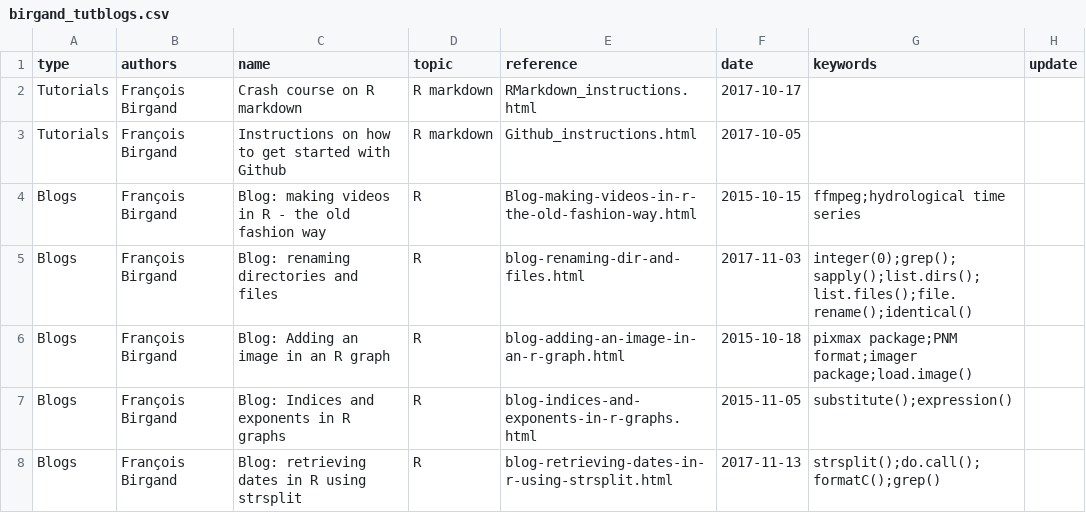
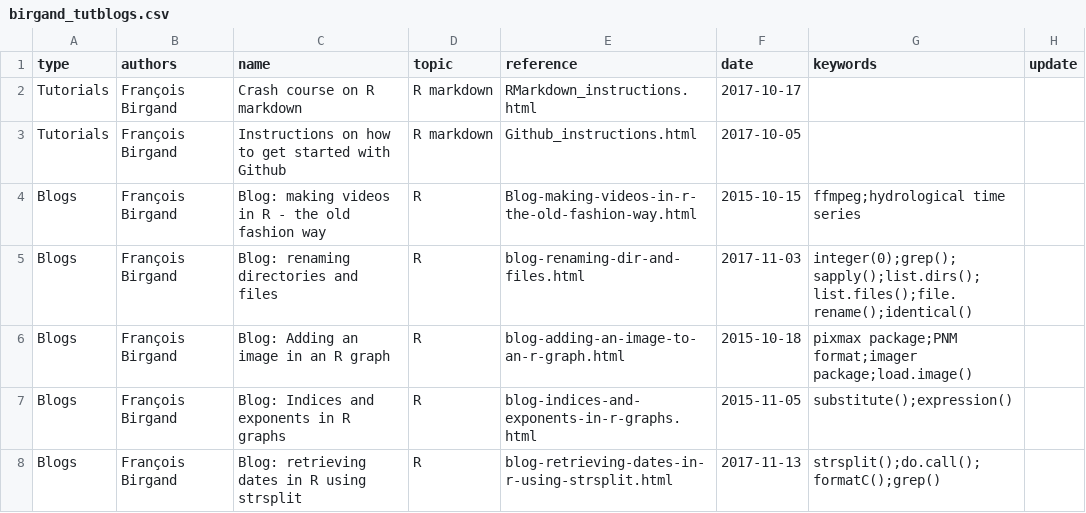
Before and after one commit to francoisbirgand/francoisbirgand.github.io, a CSV file: birgand_tutblogs.csv, drawn as a sheet.

Commit message:
changes on the image blog

```diff
--- a/birgand_tutblogs.csv
+++ b/birgand_tutblogs.csv
@@ -5,3 +5,3 @@ Blogs,François Birgand,Blog: making videos in R - the old fashion way,R,Blog-ma
 Blogs,François Birgand,Blog: renaming directories and files,R,blog-renaming-dir-and-files.html,2017-11-03,integer(0);grep();sapply();list.dirs();list.files();file.rename();identical(),
-Blogs,François Birgand,Blog: Adding an image in an R graph,R,blog-adding-an-image-in-an-r-graph.html,2015-10-18,pixmax package;PNM format;imager package;load.image(),
+Blogs,François Birgand,Blog: Adding an image in an R graph,R,blog-adding-an-image-to-an-r-graph.html,2015-10-18,pixmax package;PNM format;imager package;load.image(),
 Blogs,François Birgand,Blog: Indices and exponents in R graphs,R,blog-indices-and-exponents-in-r-graphs.html,2015-11-05,substitute();expression(),
```
Also changed, not shown: 2 other files.
